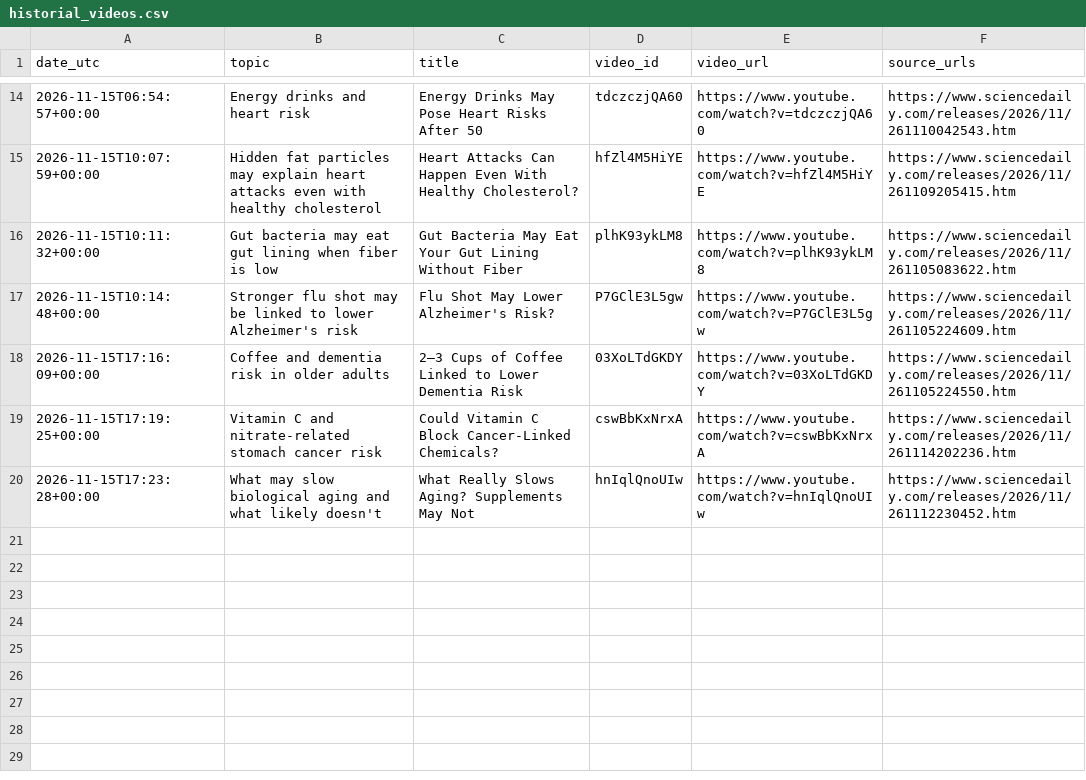
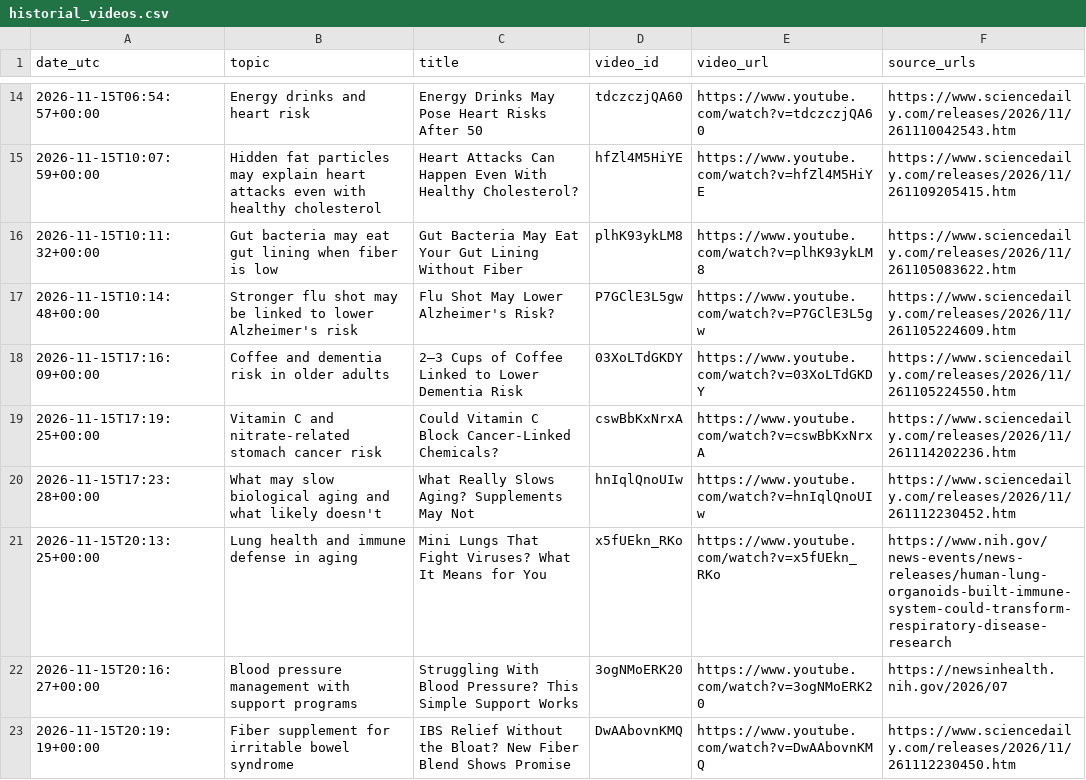
Before and after one commit to ignacitoooo/youtube_shorts_automation, a CSV file: data/historial_videos.csv, drawn as a sheet; only a part is shown, gaps mark what is left out.

```diff
--- a/data/historial_videos.csv
+++ b/data/historial_videos.csv
@@ -20 +20,4 @@ date_utc,topic,title,video_id,video_url,source_urls
 2026-11-15T17:23:28+00:00,What may slow biological aging and what likely doesn't,What Really Slows Aging? Supplements May Not,hnIqlQnoUIw,https://www.youtube.com/watch?v=hnIqlQnoUIw,https://www.sciencedaily.com/releases/2026/11/261112230452.htm
+2026-11-15T20:13:25+00:00,Lung health and immune defense in aging,Mini Lungs That Fight Viruses? What It Means for You,x5fUEkn_RKo,https://www.youtube.com/watch?v=x5fUEkn_RKo,https://www.nih.gov/news-events/news-releases/human-lung-organoids-built-immune-system-could-transform-respiratory-disease-research
+2026-11-15T20:16:27+00:00,Blood pressure management with support programs,Struggling With Blood Pressure? This Simple Support Works,3ogNMoERK20,https://www.youtube.com/watch?v=3ogNMoERK20,https://newsinhealth.nih.gov/2026/07
+2026-11-15T20:19:19+00:00,Fiber supplement for irritable bowel syndrome,IBS Relief Without the Bloat? New Fiber Blend Shows Promise,DwAAbovnKMQ,https://www.youtube.com/watch?v=DwAAbovnKMQ,https://www.sciencedaily.com/releases/2026/11/261112230450.htm
```
